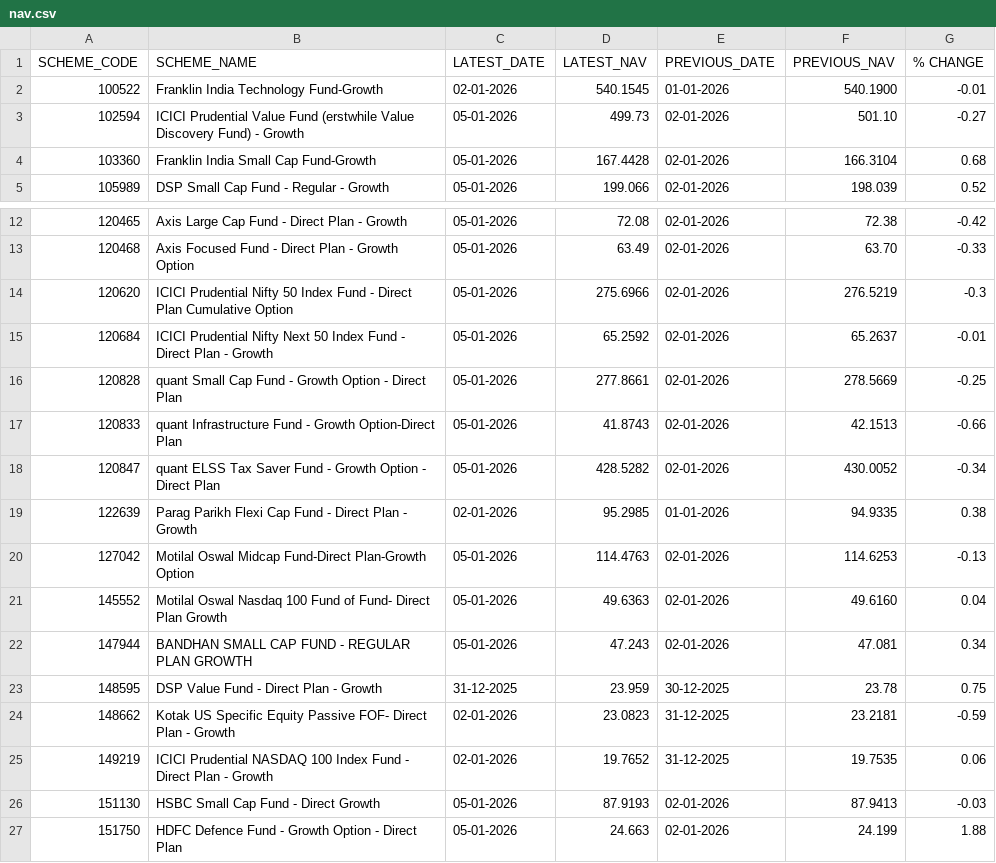
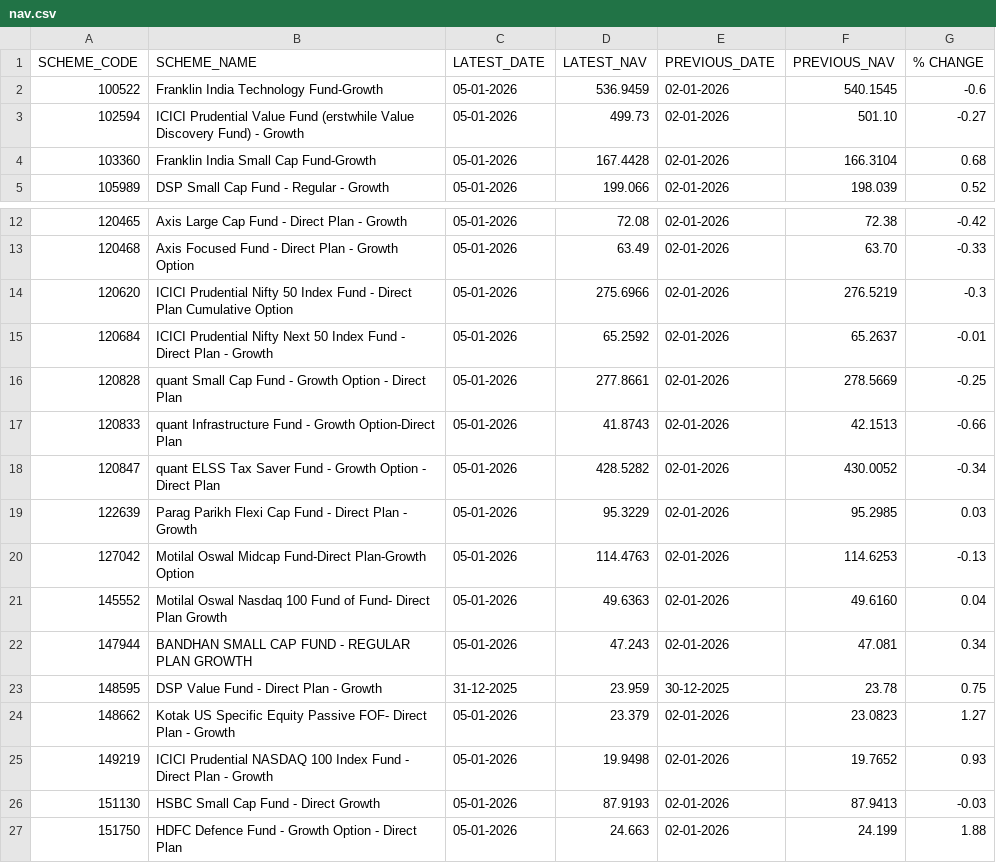
Before and after one commit to rgsharma745/mf-nav, a CSV file: data/nav.csv, drawn as a sheet; only a part is shown, gaps mark what is left out.

Commit message:
Daily NAV update by MF Nav Bot

```diff
--- a/data/nav.csv
+++ b/data/nav.csv
@@ -1,3 +1,3 @@
 SCHEME_CODE,SCHEME_NAME,LATEST_DATE,LATEST_NAV,PREVIOUS_DATE,PREVIOUS_NAV,% CHANGE
-100522,Franklin India Technology Fund-Growth,02-01-2026,540.1545,01-01-2026,540.1900,-0.01
+100522,Franklin India Technology Fund-Growth,05-01-2026,536.9459,02-01-2026,540.1545,-0.6
 102594,ICICI Prudential Value Fund (erstwhile Value Discovery Fund) - Growth,05-01-2026,499.73,02-01-2026,501.10,-0.27
@@ -18,3 +18,3 @@ SCHEME_CODE,SCHEME_NAME,LATEST_DATE,LATEST_NAV,PREVIOUS_DATE,PREVIOUS_NAV,% CHAN
 120847,quant ELSS Tax Saver Fund - Growth Option - Direct Plan,05-01-2026,428.5282,02-01-2026,430.0052,-0.34
-122639,Parag Parikh Flexi Cap Fund - Direct Plan - Growth,02-01-2026,95.2985,01-01-2026,94.9335,0.38
+122639,Parag Parikh Flexi Cap Fund - Direct Plan - Growth,05-01-2026,95.3229,02-01-2026,95.2985,0.03
 127042,Motilal Oswal Midcap Fund-Direct Plan-Growth Option,05-01-2026,114.4763,02-01-2026,114.6253,-0.13
@@ -23,4 +23,4 @@ SCHEME_CODE,SCHEME_NAME,LATEST_DATE,LATEST_NAV,PREVIOUS_DATE,PREVIOUS_NAV,% CHAN
 148595,DSP Value Fund - Direct Plan - Growth,31-12-2025,23.959,30-12-2025,23.78,0.75
-148662,Kotak US Specific Equity Passive FOF- Direct Plan - Growth,02-01-2026,23.0823,31-12-2025,23.2181,-0.59
-149219,ICICI Prudential NASDAQ 100 Index Fund - Direct Plan - Growth,02-01-2026,19.7652,31-12-2025,19.7535,0.06
+148662,Kotak US Specific Equity Passive FOF- Direct Plan - Growth,05-01-2026,23.379,02-01-2026,23.0823,1.27
+149219,ICICI Prudential NASDAQ 100 Index Fund - Direct Plan - Growth,05-01-2026,19.9498,02-01-2026,19.7652,0.93
 151130,HSBC Small Cap Fund - Direct Growth,05-01-2026,87.9193,02-01-2026,87.9413,-0.03
```
